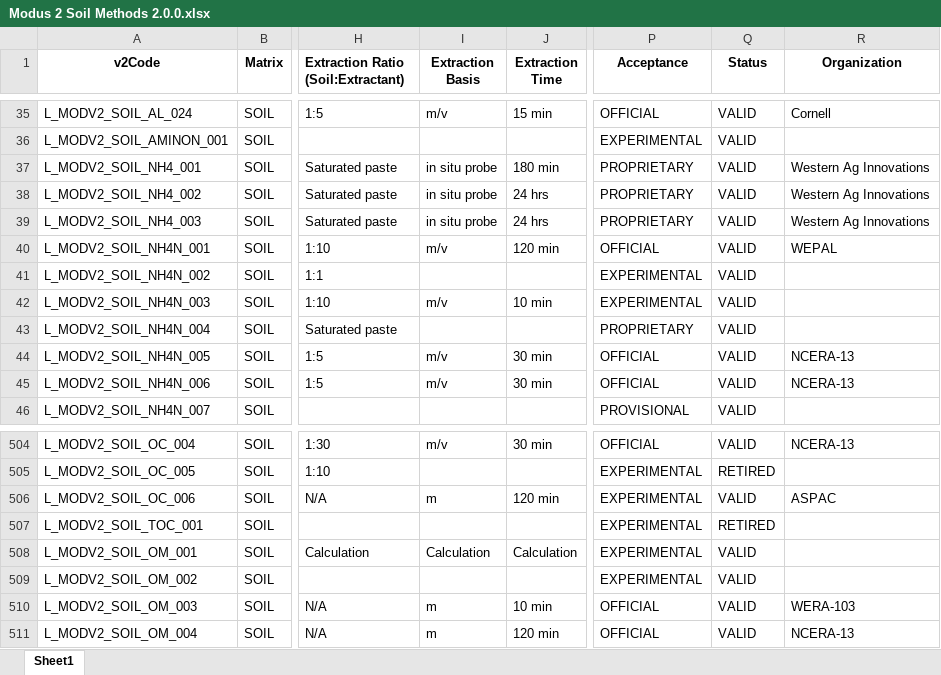
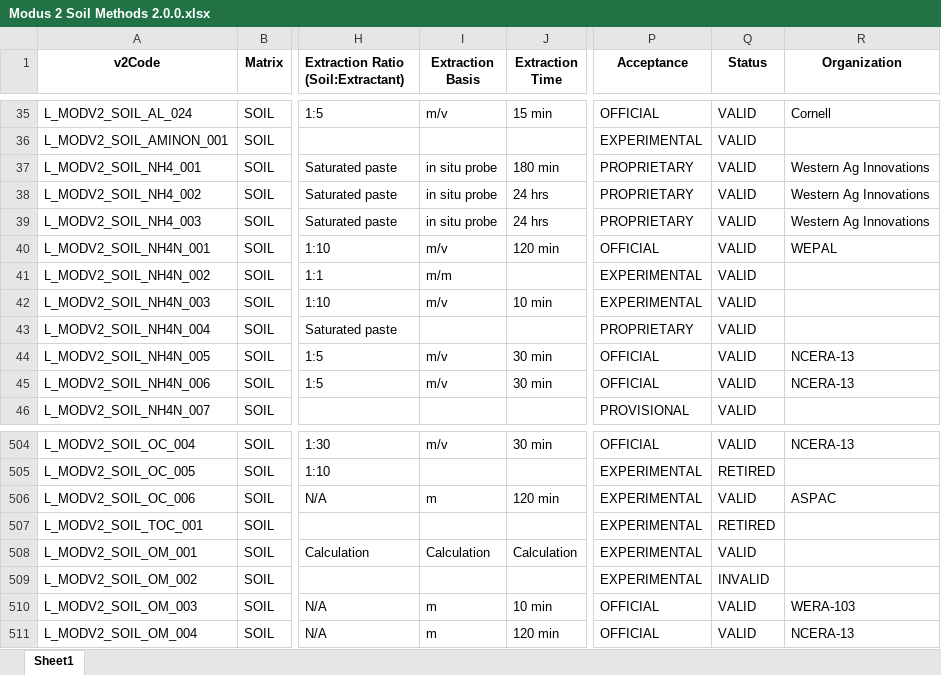
Before and after one commit to AgGateway/Modus, an Excel workbook: Method Lists/Modus 2/Modus 2 Soil Methods 2.0.0.xlsx, sheet Sheet1, drawn as a sheet; only a part is shown, gaps mark what is left out; values as stored, in another font and other column widths than the file's, no borders; the diff names each change by its address in the sheet, - before the commit and + after, or states it on an @@ line.

Commit message:
Add files via upload
additional corrections per 11-Dec WG04 meeting

```diff
--- a/Method Lists/Modus 2/Modus 2 Soil Methods 2.0.0.xlsx (sheet Sheet1)
+++ b/Method Lists/Modus 2/Modus 2 Soil Methods 2.0.0.xlsx (sheet Sheet1)
-I41 (Extraction Basis): (empty)
+I41 (Extraction Basis): m/m
-Q509 (Status): VALID
+Q509 (Status): INVALID
```
